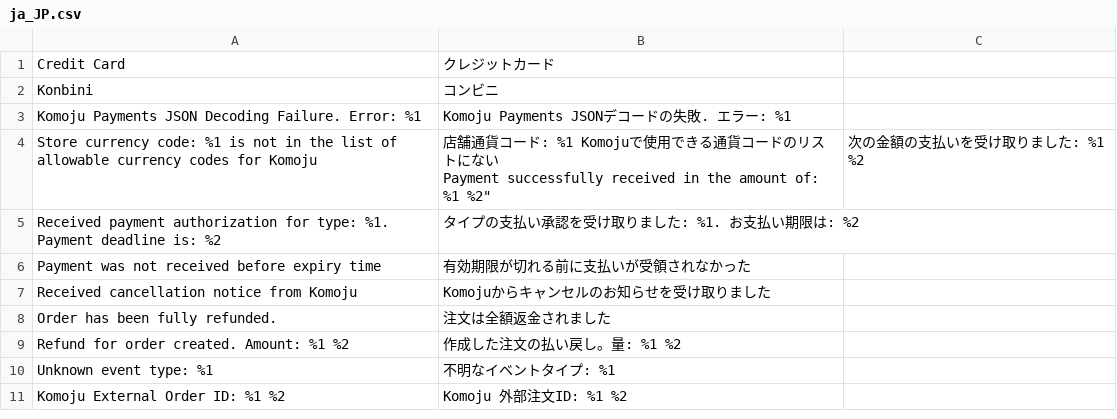
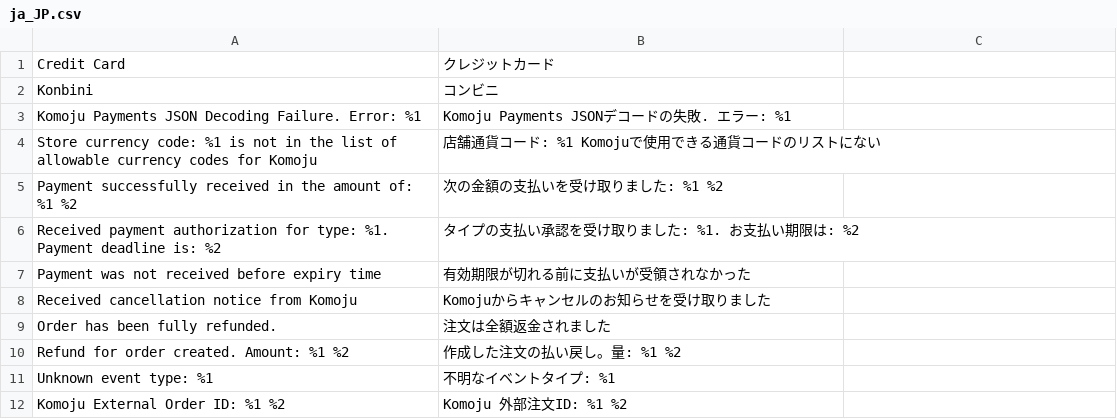
Before and after one commit to komoju/komoju-magento, a CSV file: src/app/code/Komoju/Payments/i18n/ja_JP.csv, drawn as a sheet; only a part is shown.

Commit message:
Add missing quotation mark
One of the translation files was missing a closing quotation mark off
the end of the line, causing the CSV file to fail when it was being
parsed.

```diff
--- a/src/app/code/Komoju/Payments/i18n/ja_JP.csv
+++ b/src/app/code/Komoju/Payments/i18n/ja_JP.csv
@@ -3,4 +3,4 @@ Konbini,コンビニ
 "Komoju Payments JSON Decoding Failure. Error: %1","Komoju Payments JSONデコードの失敗. エラー: %1"
-"Store currency code: %1 is not in the list of allowable currency codes for Komoju","店舗通貨コード: %1 Komojuで使用できる通貨コードのリストにない
-"Payment successfully received in the amount of: %1 %2","次の金額の支払いを受け取りました: %1 %2"
+"Store currency code: %1 is not in the list of allowable currency codes for Komoju","店舗通貨コード: %1 Komojuで使用できる通貨コードのリストにない"
+"Payment successfully received in the amount of: %1 %2","次の金額の支払いを受け取りました: %1 %2"
 "Received payment authorization for type: %1. Payment deadline is: %2","タイプの支払い承認を受け取りました: %1. お支払い期限は: %2"
```
